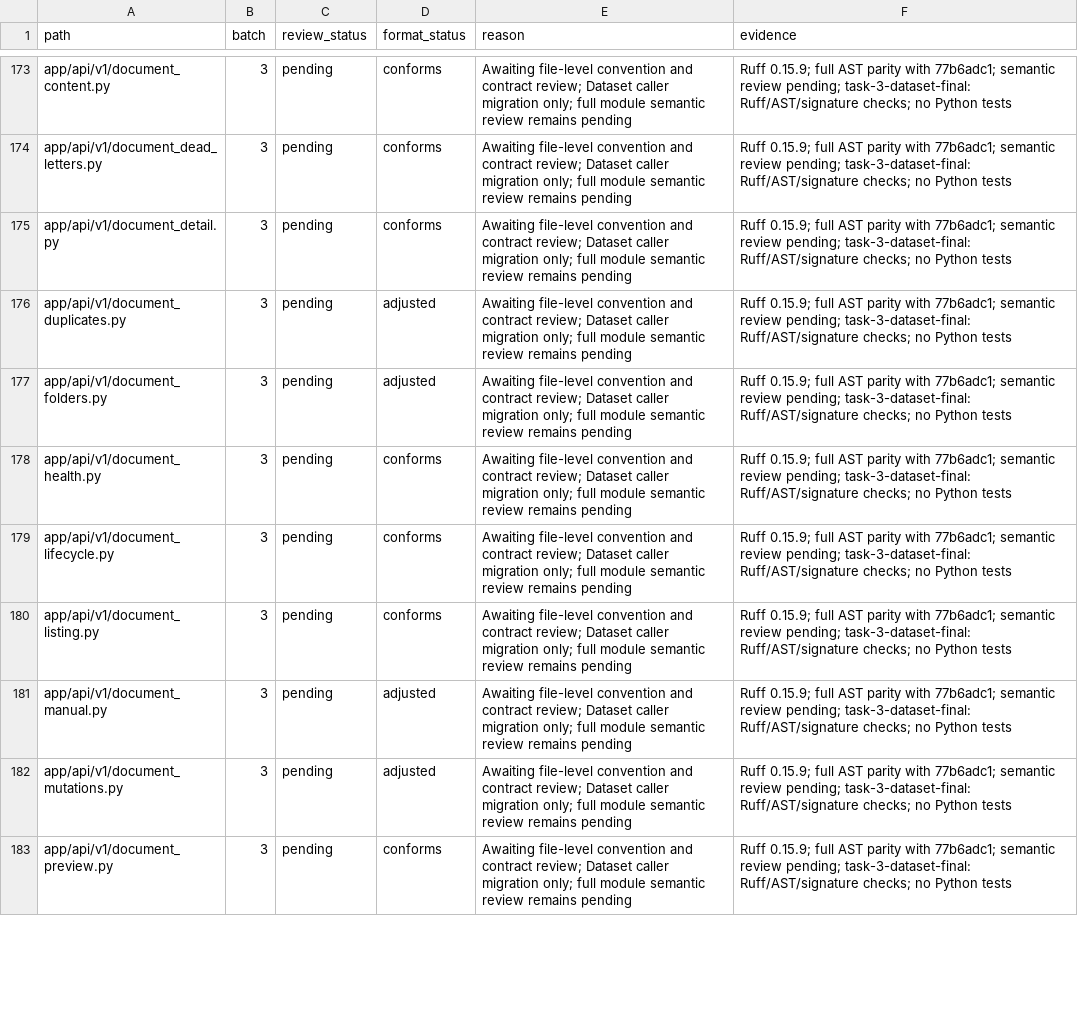
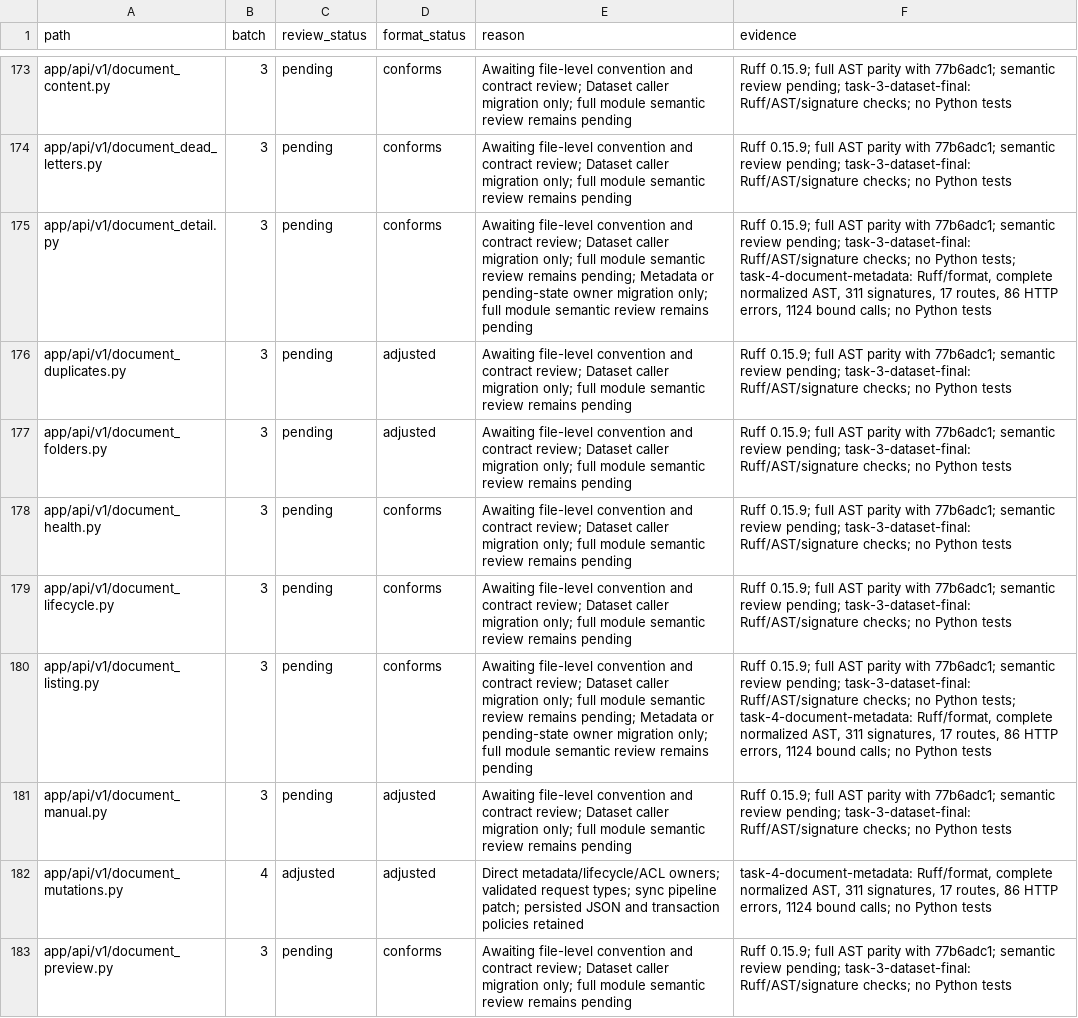
Before and after one commit to skygazer42/MimirQ, a CSV file: docs/maintenance/style-unification/coverage.csv, drawn as a sheet; only a part is shown, gaps mark what is left out; the diff covers the shown part only.

Commit message:
refactor(documents): clarify metadata and batch operation ownership
Consolidate user patches and runtime metadata in the renamed document metadata service. Batch and mutation routes import their actual owners; pending-state predicates belong to the lifecycle service. Remove validation already guaranteed by request schemas and reuse batch error classification.

Call the synchronous pipeline patch directly before awaiting retry; the previous await targeted an ORM result. Preserve route, error, JSON, authorization and transaction contracts. Synchronize existing fixture seams without adding cases or assertions.

Validation: Ruff check/format and full normalized AST for 15 files; 311 parameter contracts, 17 route declarations, 86 HTTP errors and 1,124 statically bound calls. Existing 231 assertions unchanged. Note tree/format/archive checks passed. Python tests and application runtime checks were not run, as requested.

```diff
--- a/docs/maintenance/style-unification/coverage.csv
+++ b/docs/maintenance/style-unification/coverage.csv
@@ -174,3 +174,3 @@ app/api/v1/document_content.py,3,pending,conforms,Awaiting file-level convention
 app/api/v1/document_dead_letters.py,3,pending,conforms,Awaiting file-level convention and contract review; Dataset caller migration only; full module semantic review remains pending,Ruff 0.15.9; full AST parity with 77b6adc1; semantic review pending; task-3-dataset-final: Ruff/AST/signature checks; no Python tests
-app/api/v1/document_detail.py,3,pending,conforms,Awaiting file-level convention and contract review; Dataset caller migration only; full module semantic review remains pending,Ruff 0.15.9; full AST parity with 77b6adc1; semantic review pending; task-3-dataset-final: Ruff/AST/signature checks; no Python tests
+app/api/v1/document_detail.py,3,pending,conforms,Awaiting file-level convention and contract review; Dataset caller migration only; full module semantic review remains pending; Metadata or pending-state owner migration only; full module semantic review remains pending,"Ruff 0.15.9; full AST parity with 77b6adc1; semantic review pending; task-3-dataset-final: Ruff/AST/signature checks; no Python tests; task-4-document-metadata: Ruff/format, complete normalized AST, 311 signatures, 17 routes, 86 HTTP errors, 1124 bound calls; no Python tests"
 app/api/v1/document_duplicates.py,3,pending,adjusted,Awaiting file-level convention and contract review; Dataset caller migration only; full module semantic review remains pending,Ruff 0.15.9; full AST parity with 77b6adc1; semantic review pending; task-3-dataset-final: Ruff/AST/signature checks; no Python tests
@@ -179,5 +179,5 @@ app/api/v1/document_health.py,3,pending,conforms,Awaiting file-level convention
 app/api/v1/document_lifecycle.py,3,pending,conforms,Awaiting file-level convention and contract review; Dataset caller migration only; full module semantic review remains pending,Ruff 0.15.9; full AST parity with 77b6adc1; semantic review pending; task-3-dataset-final: Ruff/AST/signature checks; no Python tests
-app/api/v1/document_listing.py,3,pending,conforms,Awaiting file-level convention and contract review; Dataset caller migration only; full module semantic review remains pending,Ruff 0.15.9; full AST parity with 77b6adc1; semantic review pending; task-3-dataset-final: Ruff/AST/signature checks; no Python tests
+app/api/v1/document_listing.py,3,pending,conforms,Awaiting file-level convention and contract review; Dataset caller migration only; full module semantic review remains pending; Metadata or pending-state owner migration only; full module semantic review remains pending,"Ruff 0.15.9; full AST parity with 77b6adc1; semantic review pending; task-3-dataset-final: Ruff/AST/signature checks; no Python tests; task-4-document-metadata: Ruff/format, complete normalized AST, 311 signatures, 17 routes, 86 HTTP errors, 1124 bound calls; no Python tests"
 app/api/v1/document_manual.py,3,pending,adjusted,Awaiting file-level convention and contract review; Dataset caller migration only; full module semantic review remains pending,Ruff 0.15.9; full AST parity with 77b6adc1; semantic review pending; task-3-dataset-final: Ruff/AST/signature checks; no Python tests
-app/api/v1/document_mutations.py,3,pending,adjusted,Awaiting file-level convention and contract review; Dataset caller migration only; full module semantic review remains pending,Ruff 0.15.9; full AST parity with 77b6adc1; semantic review pending; task-3-dataset-final: Ruff/AST/signature checks; no Python tests
+app/api/v1/document_mutations.py,4,adjusted,adjusted,Direct metadata/lifecycle/ACL owners; validated request types; sync pipeline patch; persisted JSON and transaction policies retained,"task-4-document-metadata: Ruff/format, complete normalized AST, 311 signatures, 17 routes, 86 HTTP errors, 1124 bound calls; no Python tests"
 app/api/v1/document_preview.py,3,pending,conforms,Awaiting file-level convention and contract review; Dataset caller migration only; full module semantic review remains pending,Ruff 0.15.9; full AST parity with 77b6adc1; semantic review pending; task-3-dataset-final: Ruff/AST/signature checks; no Python tests
```
Also changed, not shown: 1 added row, 1 removed row and 26 edited cells elsewhere in this file, 19 other files.
